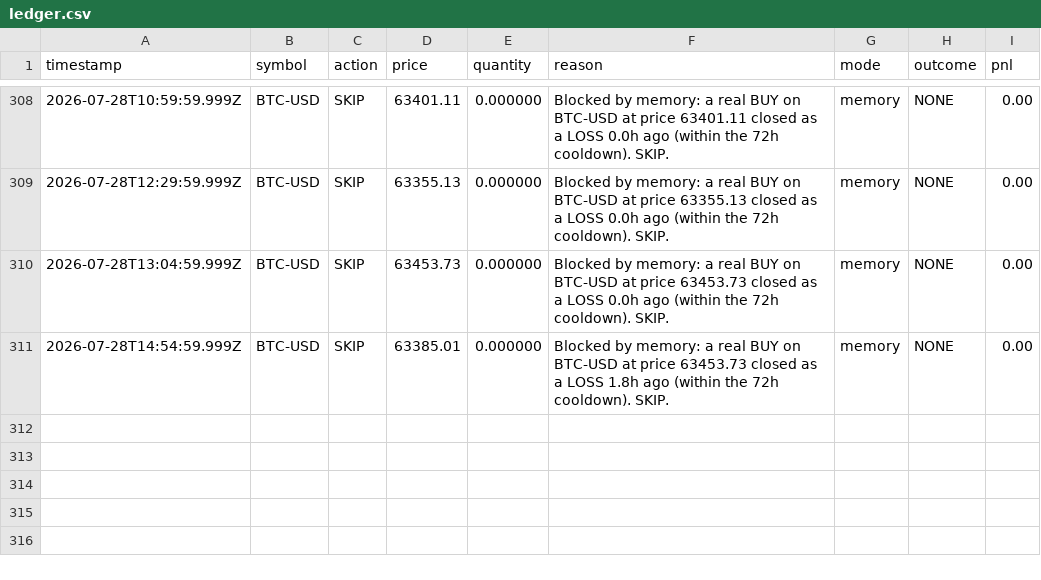
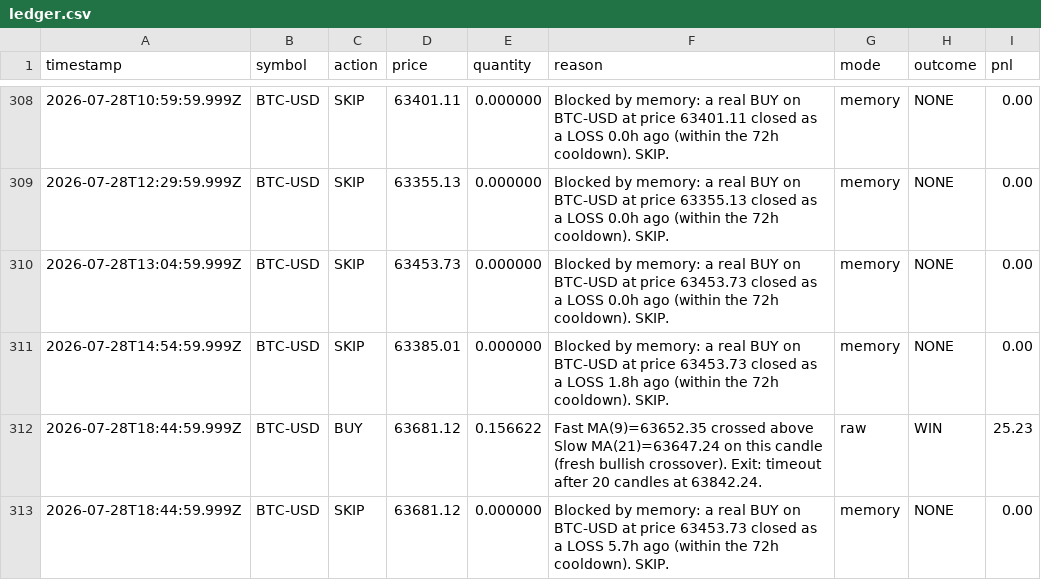
Before and after one commit to ahmadtarawiah1-lang/forex-hermes, a CSV file: paper-trading-bot/data/ledger.csv, drawn as a sheet; only a part is shown, gaps mark what is left out; the diff names each change by its address in the sheet, - before the commit and + after, or states it on an @@ line.

```diff
--- a/paper-trading-bot/data/ledger.csv
+++ b/paper-trading-bot/data/ledger.csv
+row 312: 2026-07-28T18:44:59.999Z | BTC-USD | BUY | 63681.12 | 0.156622 | Fast MA(9)=63652.35 crossed above Slow MA(21)=63647.24 on this candle (fresh bullish crossover). Exit: timeout after 20 candles at 63842.24. | raw | WIN | 25.23
+row 313: 2026-07-28T18:44:59.999Z | BTC-USD | SKIP | 63681.12 | 0.000000 | Blocked by memory: a real BUY on BTC-USD at price 63453.73 closed as a LOSS 5.7h ago (within the 72h cooldown). SKIP. | memory | NONE | 0.00
```
